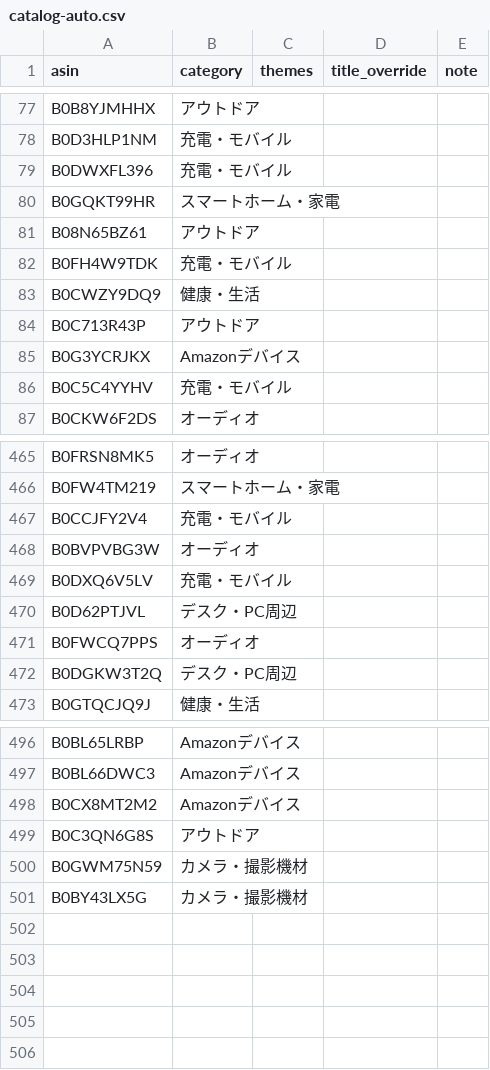
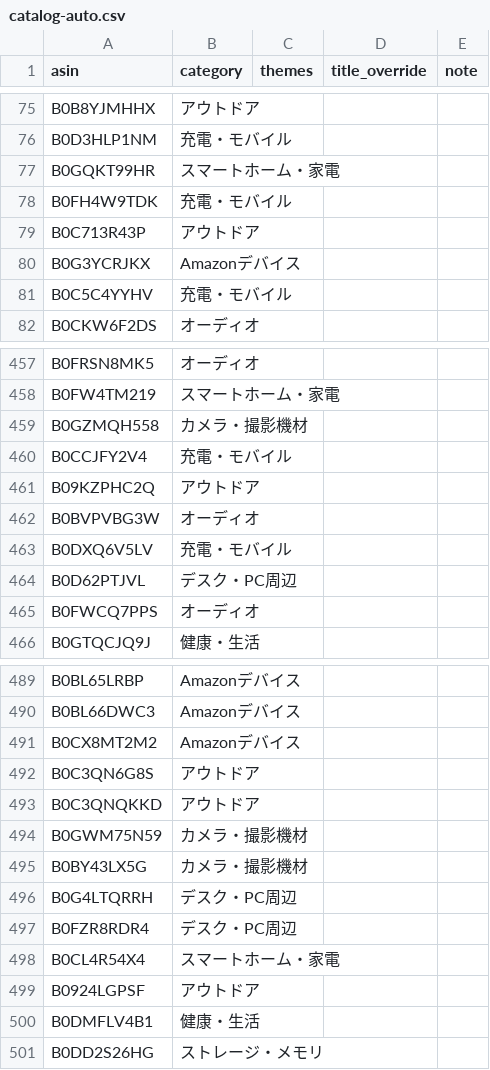
Before and after one commit to yokoichi/amazonsalematome, a CSV file: data/catalog-auto.csv, drawn as a sheet; only a part is shown, gaps mark what is left out; removed rows and columns are numbered as before the commit, all else as after; the diff covers the shown part only; the diff names each change by its address in the sheet, - before the commit and + after, or states it on an @@ line.

```diff
--- a/data/catalog-auto.csv
+++ b/data/catalog-auto.csv
-row 79: B0DWXFL396 | 充電・モバイル
-row 81: B08N65BZ61 | アウトドア
-row 83: B0CWZY9DQ9 | 健康・生活
+row 459: B0GZMQH558 | カメラ・撮影機材
+row 461: B09KZPHC2Q | アウトドア
-row 472: B0DGKW3T2Q | デスク・PC周辺
+row 493: B0C3QNQKKD | アウトドア
+row 496: B0G4LTQRRH | デスク・PC周辺
+row 497: B0FZR8RDR4 | デスク・PC周辺
+row 498: B0CL4R54X4 | スマートホーム・家電
+row 499: B0924LGPSF | アウトドア
+row 500: B0DMFLV4B1 | 健康・生活
+row 501: B0DD2S26HG | ストレージ・メモリ
```
Also changed, not shown: 6 added rows, 11 removed rows and 3 moved rows elsewhere in this file, 1 other file.
